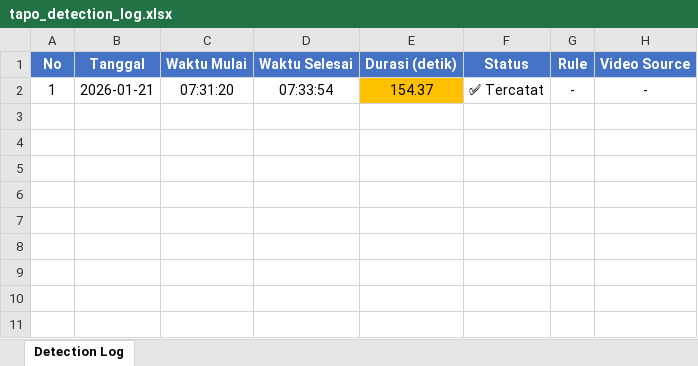
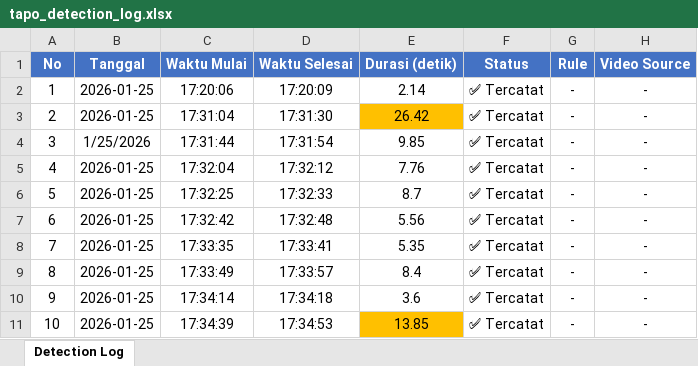
Before and after one commit to Ihsan-Nurhadi/cek_trigger, an Excel workbook: tapo_detection_log.xlsx, sheet Detection Log, drawn as a sheet; values as stored, in another font and other column widths than the file's, no borders; the diff names each change by its address in the sheet, - before the commit and + after, or states it on an @@ line.

```diff
--- a/tapo_detection_log.xlsx (sheet Detection Log)
+++ b/tapo_detection_log.xlsx (sheet Detection Log)
-B2 (Tanggal): 2026-01-21
+B2 (Tanggal): 2026-01-25
-C2 (Waktu Mulai): 07:31:20
+C2 (Waktu Mulai): 17:20:06
-D2 (Waktu Selesai): 07:33:54
+D2 (Waktu Selesai): 17:20:09
-E2 (Durasi (detik)): 154.37
+E2 (Durasi (detik)): 2.14
-E2 fill: #FFC000
+E2 fill: none
+row 3: 2 | 2026-01-25 | 17:31:04 | 17:31:30 | 26.42 | ✅ Tercatat | - | -
+row 4: 3 | 1/25/2026 | 17:31:44 | 17:31:54 | 9.85 | ✅ Tercatat | - | -
+row 5: 4 | 2026-01-25 | 17:32:04 | 17:32:12 | 7.76 | ✅ Tercatat | - | -
+row 6: 5 | 2026-01-25 | 17:32:25 | 17:32:33 | 8.7 | ✅ Tercatat | - | -
+row 7: 6 | 2026-01-25 | 17:32:42 | 17:32:48 | 5.56 | ✅ Tercatat | - | -
+row 8: 7 | 2026-01-25 | 17:33:35 | 17:33:41 | 5.35 | ✅ Tercatat | - | -
+row 9: 8 | 2026-01-25 | 17:33:49 | 17:33:57 | 8.4 | ✅ Tercatat | - | -
+row 10: 9 | 2026-01-25 | 17:34:14 | 17:34:18 | 3.6 | ✅ Tercatat | - | -
+row 11: 10 | 2026-01-25 | 17:34:39 | 17:34:53 | 13.85 | ✅ Tercatat | - | -
```
Also changed, not shown: 2 other files.
